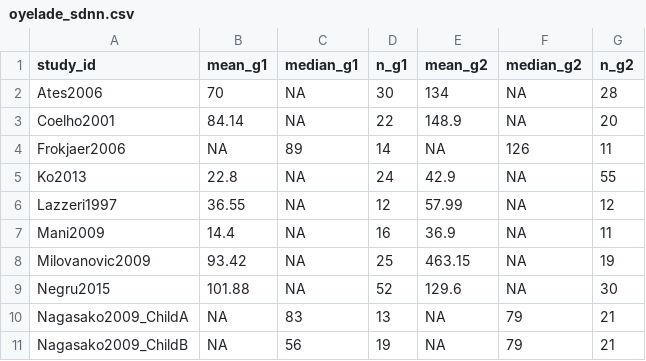
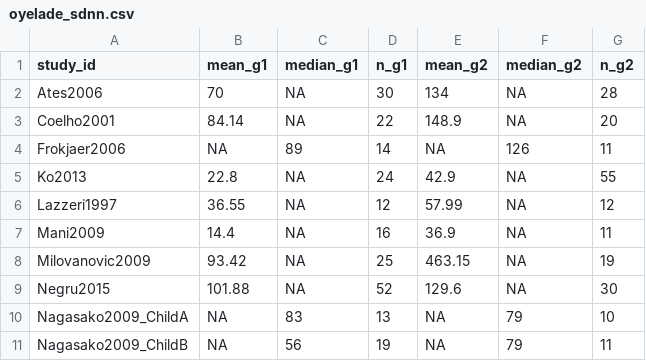
Before and after one commit to OKD-Lab/diveMeta, a CSV file: inst/extdata/oyelade_sdnn.csv, drawn as a sheet.

Commit message:
Split shared control (Nagasako2009): n_g2=10/11; medians unchanged

```diff
--- a/inst/extdata/oyelade_sdnn.csv
+++ b/inst/extdata/oyelade_sdnn.csv
@@ -9,3 +9,3 @@ Milovanovic2009,93.42,NA,25,463.15,NA,19
 Negru2015,101.88,NA,52,129.6,NA,30
-Nagasako2009_ChildA,NA,83,13,NA,79,21
-Nagasako2009_ChildB,NA,56,19,NA,79,21
+Nagasako2009_ChildA,NA,83,13,NA,79,10
+Nagasako2009_ChildB,NA,56,19,NA,79,11
```
